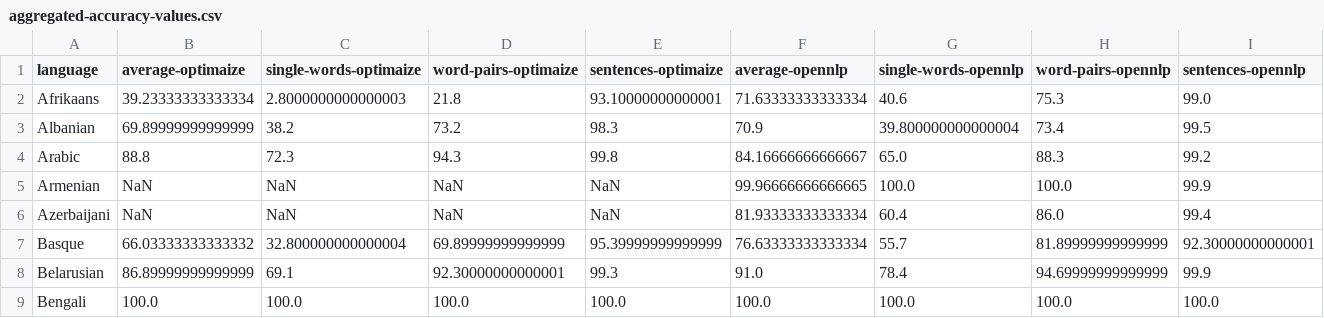
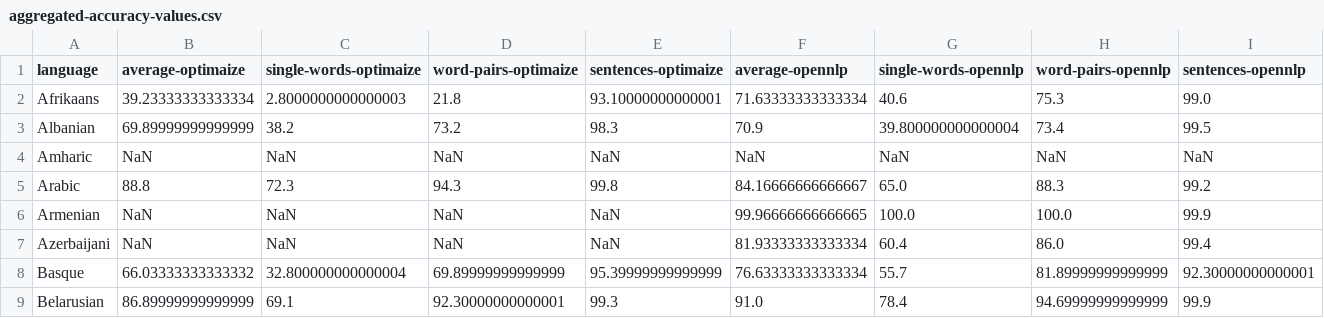
Before and after one commit to pemistahl/lingua, a CSV file: accuracy-reports/aggregated-accuracy-values.csv, drawn as a sheet; only a part is shown; the shorter side is filled out with more unchanged rows; rows hold the shown columns only; the diff names each change by its address in the sheet, - before the commit and + after, or states it on an @@ line.

Commit message:
Update aggregated-accuracy-values.csv

```diff
--- a/accuracy-reports/aggregated-accuracy-values.csv
+++ b/accuracy-reports/aggregated-accuracy-values.csv
+row 4: Amharic | NaN | NaN | NaN | NaN | NaN | NaN | NaN | NaN
```
